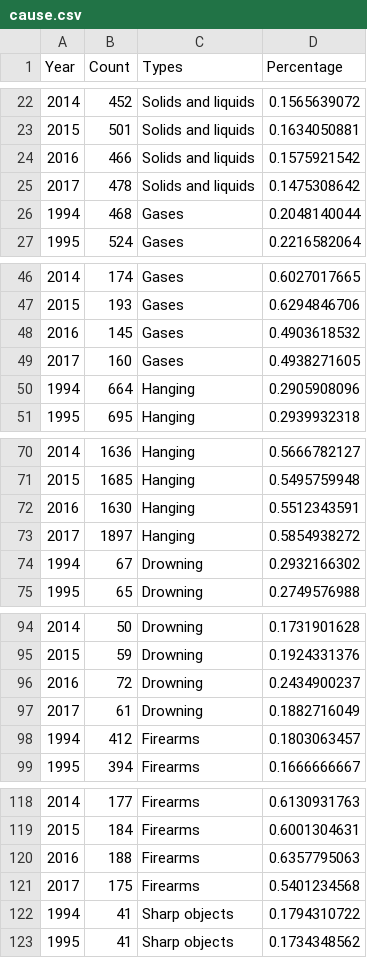
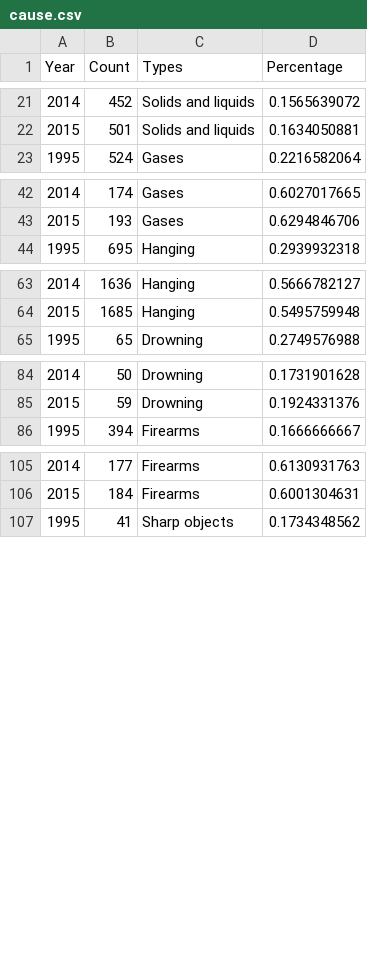
Before and after one commit to ricatiopan/fit3179asg2, a CSV file: data/cause.csv, drawn as a sheet; only a part is shown, gaps mark what is left out; the diff covers the shown part only; the diff names each change by its address in the sheet, - before the commit and + after, or states it on an @@ line.

Commit message:
Update cause.csv

```diff
--- a/data/cause.csv
+++ b/data/cause.csv
-row 24: 2016 | 466 | Solids and liquids | 0.1575921542
-row 25: 2017 | 478 | Solids and liquids | 0.1475308642
-row 26: 1994 | 468 | Gases | 0.2048140044
-row 48: 2016 | 145 | Gases | 0.4903618532
-row 49: 2017 | 160 | Gases | 0.4938271605
-row 50: 1994 | 664 | Hanging | 0.2905908096
-row 72: 2016 | 1630 | Hanging | 0.5512343591
-row 73: 2017 | 1897 | Hanging | 0.5854938272
-row 74: 1994 | 67 | Drowning | 0.2932166302
-row 96: 2016 | 72 | Drowning | 0.2434900237
-row 97: 2017 | 61 | Drowning | 0.1882716049
-row 98: 1994 | 412 | Firearms | 0.1803063457
-row 120: 2016 | 188 | Firearms | 0.6357795063
-row 121: 2017 | 175 | Firearms | 0.5401234568
-row 122: 1994 | 41 | Sharp objects | 0.1794310722
```
Also changed, not shown: 15 removed rows elsewhere in this file.
